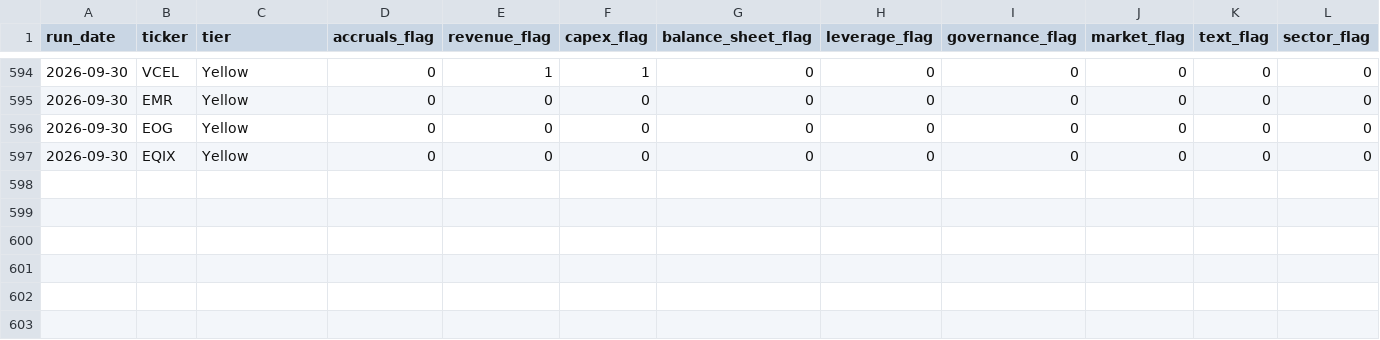
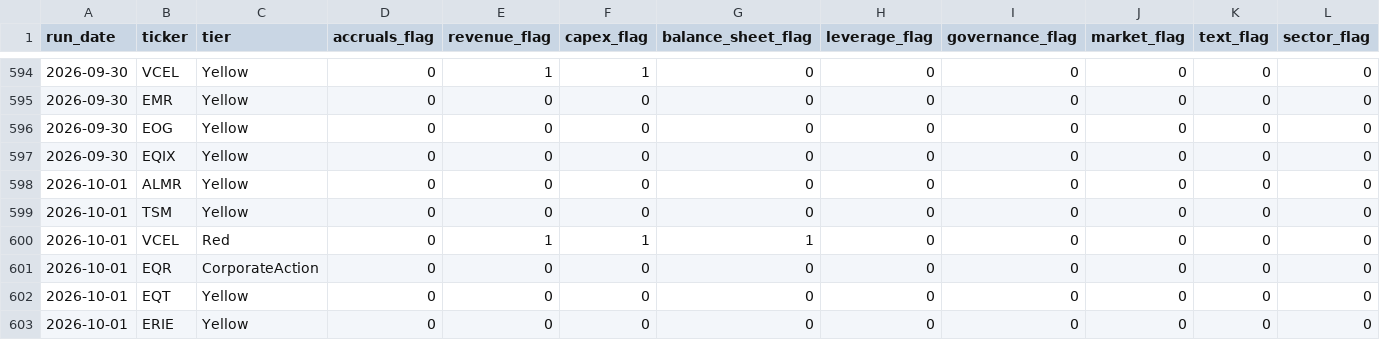
Before and after one commit to jroypeterson/forensic-triage, a CSV file: data/flags_history.csv, drawn as a sheet; only a part is shown, gaps mark what is left out; rows hold the shown columns only; the diff names each change by its address in the sheet, - before the commit and + after, or states it on an @@ line.

```diff
--- a/data/flags_history.csv
+++ b/data/flags_history.csv
+row 598: 2026-10-01 | ALMR | Yellow | 0 | 0 | 0 | 0 | 0 | 0 | 0 | 0 | 0
+row 599: 2026-10-01 | TSM | Yellow | 0 | 0 | 0 | 0 | 0 | 0 | 0 | 0 | 0
+row 600: 2026-10-01 | VCEL | Red | 0 | 1 | 1 | 1 | 0 | 0 | 0 | 0 | 0
+row 601: 2026-10-01 | EQR | CorporateAction | 0 | 0 | 0 | 0 | 0 | 0 | 0 | 0 | 0
+row 602: 2026-10-01 | EQT | Yellow | 0 | 0 | 0 | 0 | 0 | 0 | 0 | 0 | 0
+row 603: 2026-10-01 | ERIE | Yellow | 0 | 0 | 0 | 0 | 0 | 0 | 0 | 0 | 0
```
Also changed, not shown: 3 other files.
